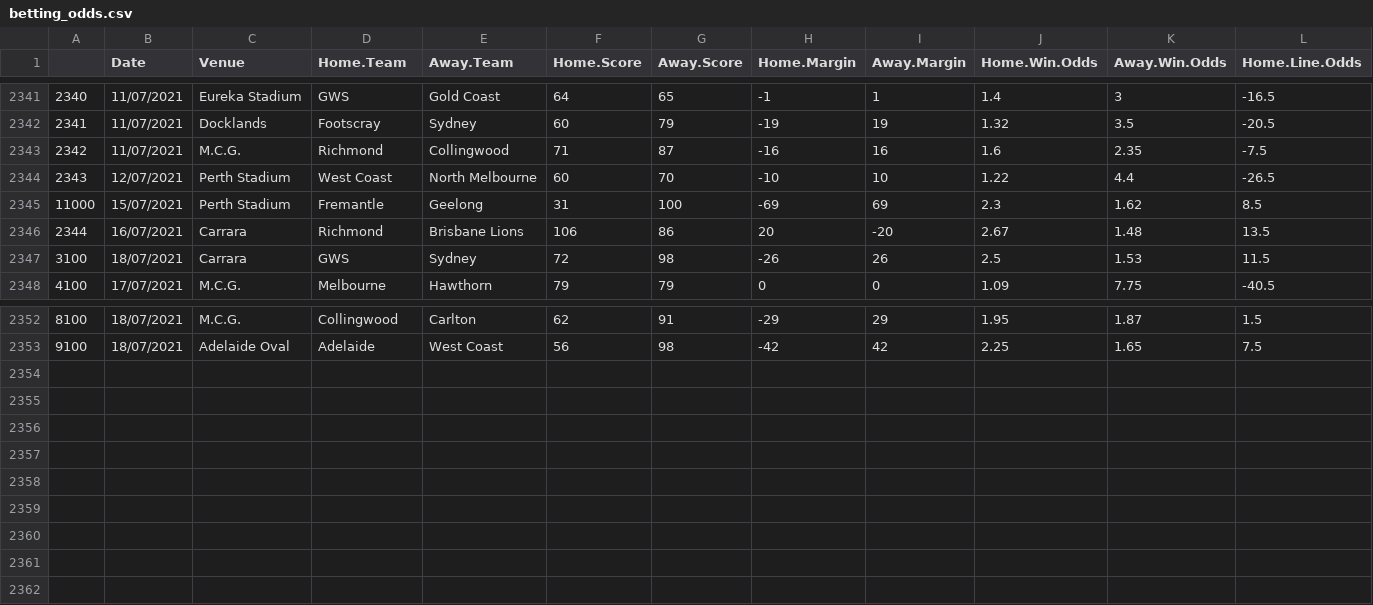
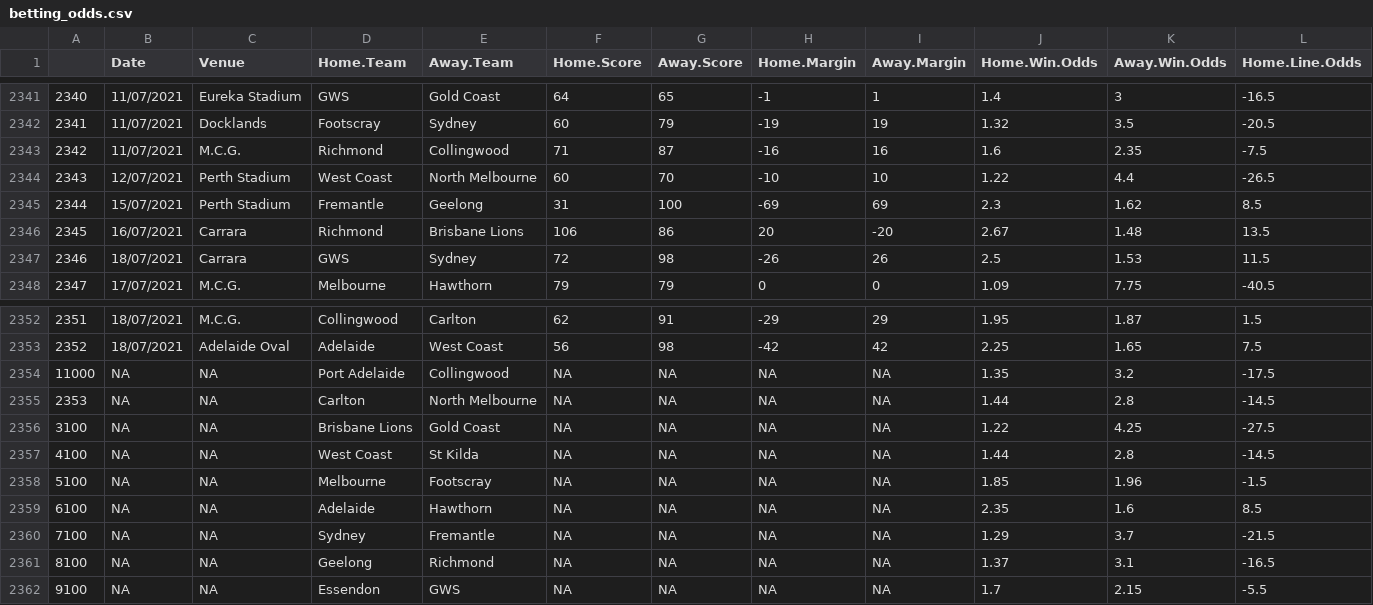
Before and after one commit to mitch-mooney/AFL_Predictions, a CSV file: csv_files/betting_odds.csv, drawn as a sheet; only a part is shown, gaps mark what is left out; rows hold the shown columns only; the diff names each change by its address in the sheet, - before the commit and + after, or states it on an @@ line.

Commit message:
Round 20 Commit 1

```diff
--- a/csv_files/betting_odds.csv
+++ b/csv_files/betting_odds.csv
@@ column A renumbered between rows 2345 and 2353 @@
+row 2354: 11000 | NA | NA | Port Adelaide | Collingwood | NA | NA | NA | NA | 1.35 | 3.2 | -17.5
+row 2355: 2353 | NA | NA | Carlton | North Melbourne | NA | NA | NA | NA | 1.44 | 2.8 | -14.5
+row 2356: 3100 | NA | NA | Brisbane Lions | Gold Coast | NA | NA | NA | NA | 1.22 | 4.25 | -27.5
+row 2357: 4100 | NA | NA | West Coast | St Kilda | NA | NA | NA | NA | 1.44 | 2.8 | -14.5
+row 2358: 5100 | NA | NA | Melbourne | Footscray | NA | NA | NA | NA | 1.85 | 1.96 | -1.5
+row 2359: 6100 | NA | NA | Adelaide | Hawthorn | NA | NA | NA | NA | 2.35 | 1.6 | 8.5
+row 2360: 7100 | NA | NA | Sydney | Fremantle | NA | NA | NA | NA | 1.29 | 3.7 | -21.5
+row 2361: 8100 | NA | NA | Geelong | Richmond | NA | NA | NA | NA | 1.37 | 3.1 | -16.5
+row 2362: 9100 | NA | NA | Essendon | GWS | NA | NA | NA | NA | 1.7 | 2.15 | -5.5
```
Also changed, not shown: csv_files/round_predictions.csv.
